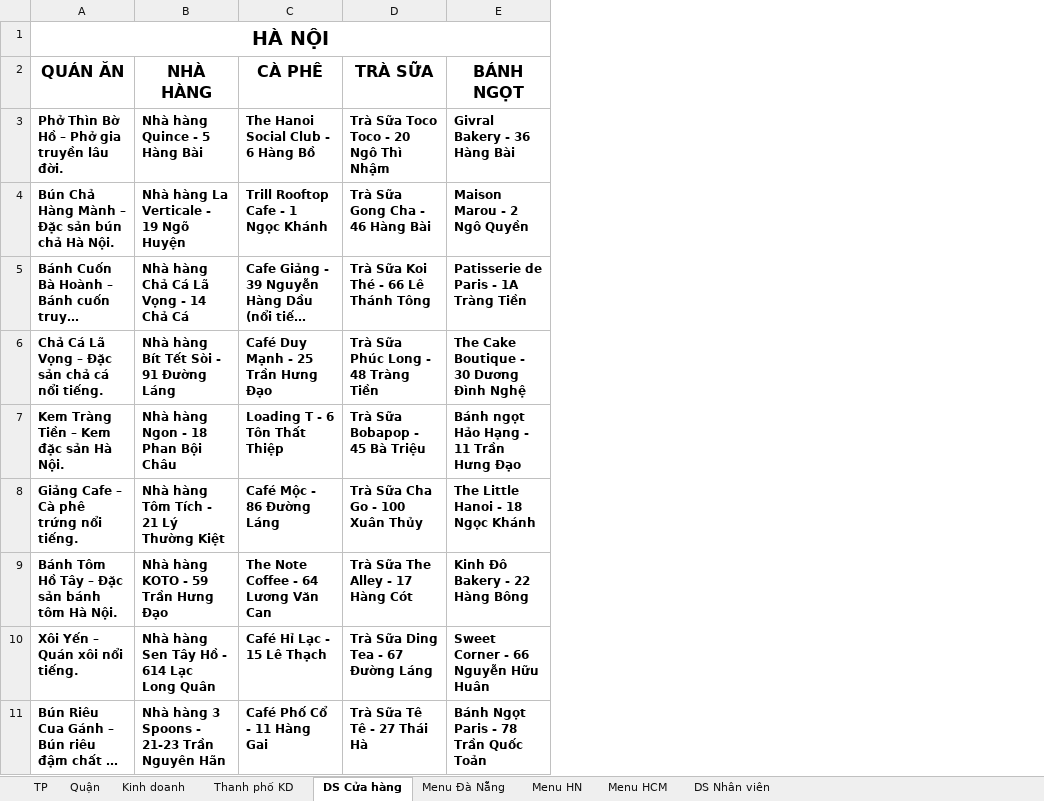
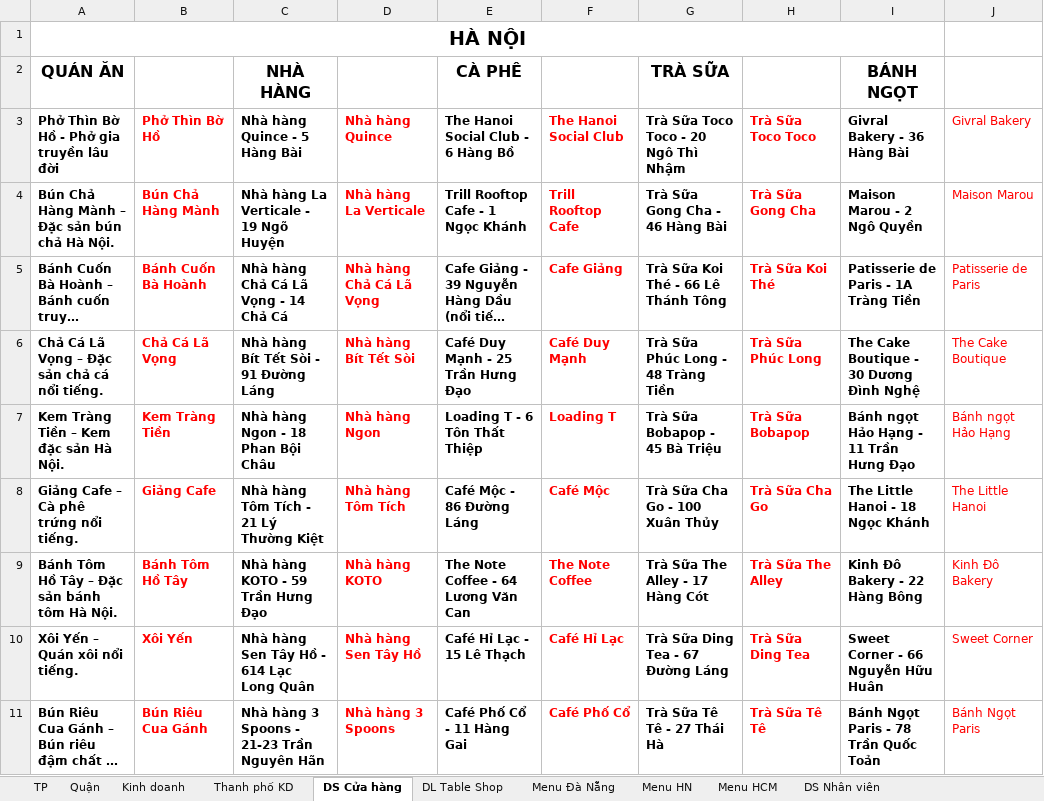
Before and after one commit to phamtuandattt/shopeefood_upgrade, an Excel workbook: shopeedfood_upgrade_db/data.xlsx, sheet DS Cửa hàng, drawn as a sheet; only a part is shown; long unchanged cells end in …; values as stored, in another font and other column widths than the file's, no borders; the diff names each change by its address in the sheet, - before the commit and + after, or states it on an @@ line.

```diff
--- a/shopeedfood_upgrade_db/data.xlsx (sheet DS Cửa hàng)
+++ b/shopeedfood_upgrade_db/data.xlsx (sheet DS Cửa hàng)
+sheet tab: DL Table Shop
+column B (Phở Thìn Bờ Hồ), rows 4-11: Bún Chả Hàng Mành | Bánh Cuốn Bà Hoành | Chả Cá Lã Vọng | Kem Tràng Tiền | Giảng Cafe | Bánh Tôm Hồ Tây | Xôi Yến | Bún Riêu Cua Gánh
+column D (Nhà hàng Quince), rows 4-11: Nhà hàng La Verticale | Nhà hàng Chả Cá Lã Vọng | Nhà hàng Bít Tết Sòi | Nhà hàng Ngon | Nhà hàng Tôm Tích | Nhà hàng KOTO | Nhà hàng Sen Tây Hồ | Nhà hàng 3 Spoons
+column F (The Hanoi Social Club), rows 4-11: Trill Rooftop Cafe | Cafe Giảng | Café Duy Mạnh | Loading T | Café Mộc | The Note Coffee | Café Hỉ Lạc | Café Phố Cổ
+column H (Trà Sữa Toco Toco), rows 4-11: Trà Sữa Gong Cha | Trà Sữa Koi Thé | Trà Sữa Phúc Long | Trà Sữa Bobapop | Trà Sữa Cha Go | Trà Sữa The Alley | Trà Sữa Ding Tea | Trà Sữa Tê Tê
+column J (Givral Bakery), rows 4-11: Maison Marou | Patisserie de Paris | The Cake Boutique | Bánh ngọt Hảo Hạng | The Little Hanoi | Kinh Đô Bakery | Sweet Corner | Bánh Ngọt Paris
-A3: Phở Thìn Bờ Hồ – Phở gia truyền lâu đời.
+A3: Phở Thìn Bờ Hồ - Phở gia truyền lâu đời
```
Also changed, not shown: sheet DS Nhân viên, 16 other files.
